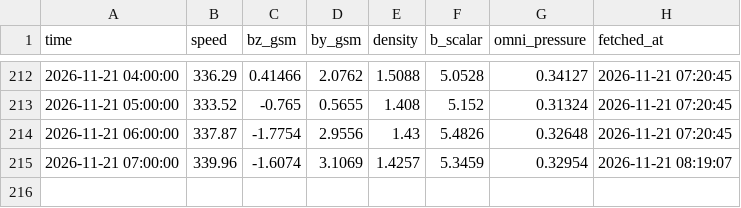
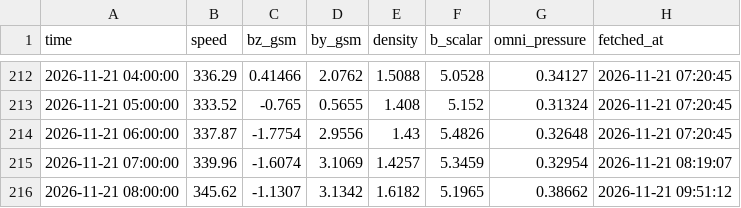
Before and after one commit to Syeda-Aliza-Ayaz/Tormenta, a CSV file: forecasts/solar_wind_hourly.csv, drawn as a sheet; only a part is shown, gaps mark what is left out.

```diff
--- a/forecasts/solar_wind_hourly.csv
+++ b/forecasts/solar_wind_hourly.csv
@@ -215 +215,2 @@ time,speed,bz_gsm,by_gsm,density,b_scalar,omni_pressure,fetched_at
 2026-11-21 07:00:00,339.96,-1.6074,3.1069,1.4257,5.3459,0.32954,2026-11-21 08:19:07
+2026-11-21 08:00:00,345.62,-1.1307,3.1342,1.6182,5.1965,0.38662,2026-11-21 09:51:12
```
Also changed, not shown: forecasts/nowcast_log.csv.
